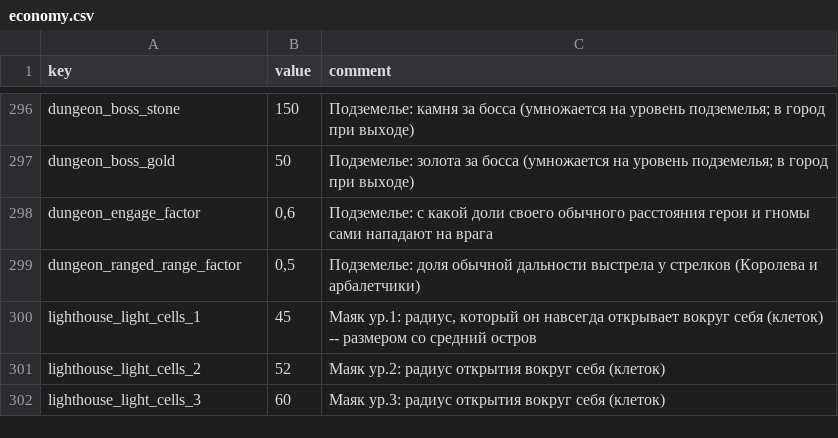
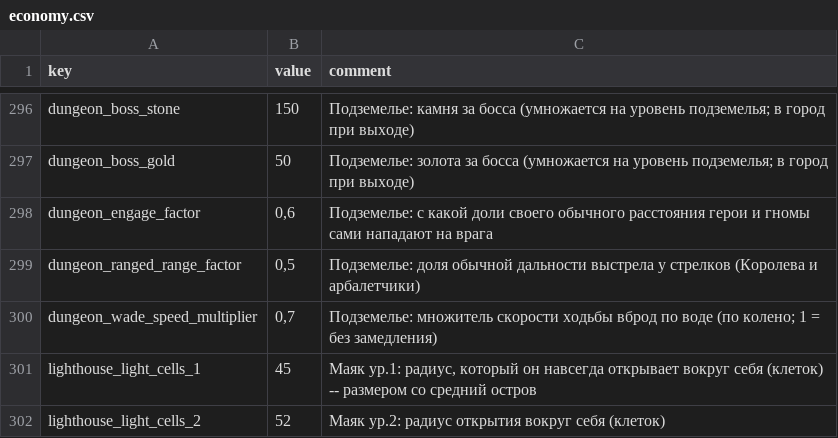
Before and after one commit to Safronov-Siarhei/CityBuilding, a CSV file: Assets/_Project/Balance/economy.csv, drawn as a sheet; only a part is shown, gaps mark what is left out; the shorter side is filled out with more unchanged rows.

```diff
--- a/Assets/_Project/Balance/economy.csv
+++ b/Assets/_Project/Balance/economy.csv
@@ -299,2 +299,3 @@ dungeon_engage_factor,"0,6",Подземелье: с какой доли сво
 dungeon_ranged_range_factor,"0,5",Подземелье: доля обычной дальности выстрела у стрелков (Королева и арбалетчики)
+dungeon_wade_speed_multiplier,"0,7",Подземелье: множитель скорости ходьбы вброд по воде (по колено; 1 = без замедления)
 lighthouse_light_cells_1,45,"Маяк ур.1: радиус, который он навсегда открывает вокруг себя (клеток) -- размером со средний остров"
```
Also changed, not shown: Assets/_Project/Balance/localization.csv, 30 other files.
